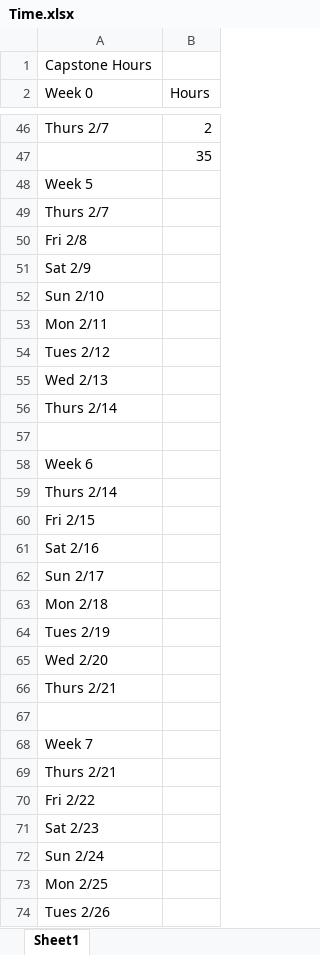
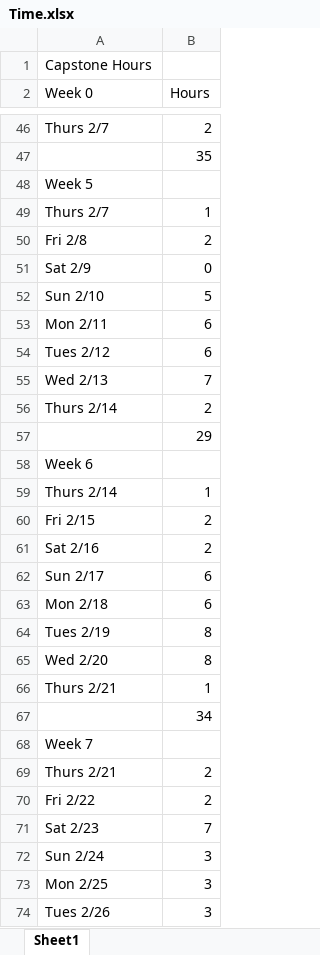
Before and after one commit to timonium694/Capstone_ttoth, an Excel workbook: Documentation/Time.xlsx, sheet Sheet1, drawn as a sheet; only a part is shown, gaps mark what is left out; values as stored, in another font and other column widths than the file's, no borders; the diff covers the shown part only; the diff names each change by its address in the sheet, - before the commit and + after, or states it on an @@ line.

Commit message:
Time chart

```diff
--- a/Documentation/Time.xlsx (sheet Sheet1)
+++ b/Documentation/Time.xlsx (sheet Sheet1)
-B49 (Hours): (empty)
+B49 (Hours): 1
-B50 (Hours): (empty)
+B50 (Hours): 2
-B51 (Hours): (empty)
+B51 (Hours): 0
-B52 (Hours): (empty)
+B52 (Hours): 5
-B53:B54 (Hours): (empty)
+B53:B54 (Hours): 6
-B55 (Hours): (empty)
+B55 (Hours): 7
-B56 (Hours): (empty)
+B56 (Hours): 2
-B57 (Hours): (empty)
+B57 (Hours): 29
-B59 (Hours): (empty)
+B59 (Hours): 1
-B60:B61 (Hours): (empty)
+B60:B61 (Hours): 2
-B62:B63 (Hours): (empty)
+B62:B63 (Hours): 6
-B64:B65 (Hours): (empty)
+B64:B65 (Hours): 8
-B66 (Hours): (empty)
+B66 (Hours): 1
-B67 (Hours): (empty)
+B67 (Hours): 34
-B69:B70 (Hours): (empty)
+B69:B70 (Hours): 2
-B71 (Hours): (empty)
+B71 (Hours): 7
-B72:B74 (Hours): (empty)
+B72:B74 (Hours): 3
```
Also changed, not shown: 1 added row and 2 edited cells elsewhere in this sheet.
